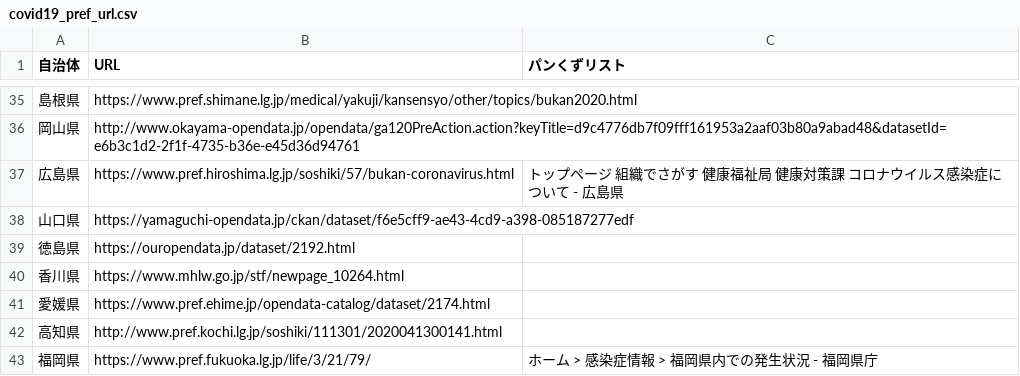
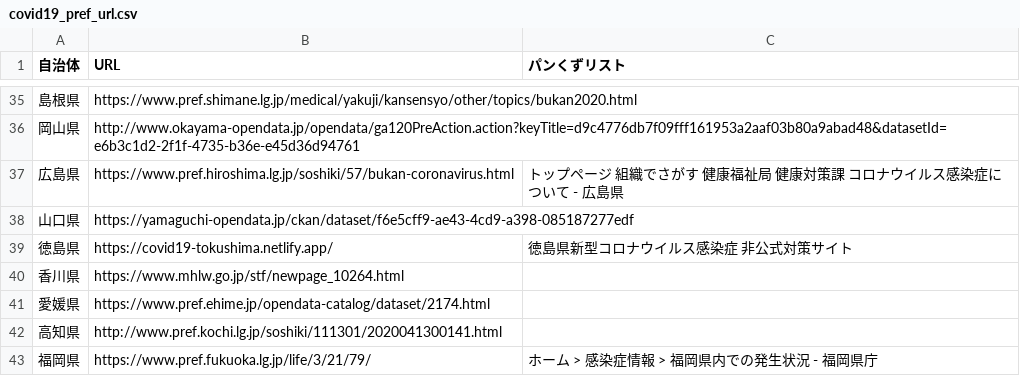
Before and after one commit to yoshinaga-ken/covid19-dc, a CSV file: data/covid19_pref_url.csv, drawn as a sheet; only a part is shown, gaps mark what is left out.

Commit message:
data update 2020/08/27

```diff
--- a/data/covid19_pref_url.csv
+++ b/data/covid19_pref_url.csv
@@ -38,3 +38,3 @@
 山口県,https://yamaguchi-opendata.jp/ckan/dataset/f6e5cff9-ae43-4cd9-a398-085187277edf,
-徳島県,https://ouropendata.jp/dataset/2192.html,
+徳島県,https://covid19-tokushima.netlify.app/,徳島県新型コロナウイルス感染症 非公式対策サイト
 香川県,https://www.mhlw.go.jp/stf/newpage_10264.html,
```
Also changed, not shown: 11 other files.
